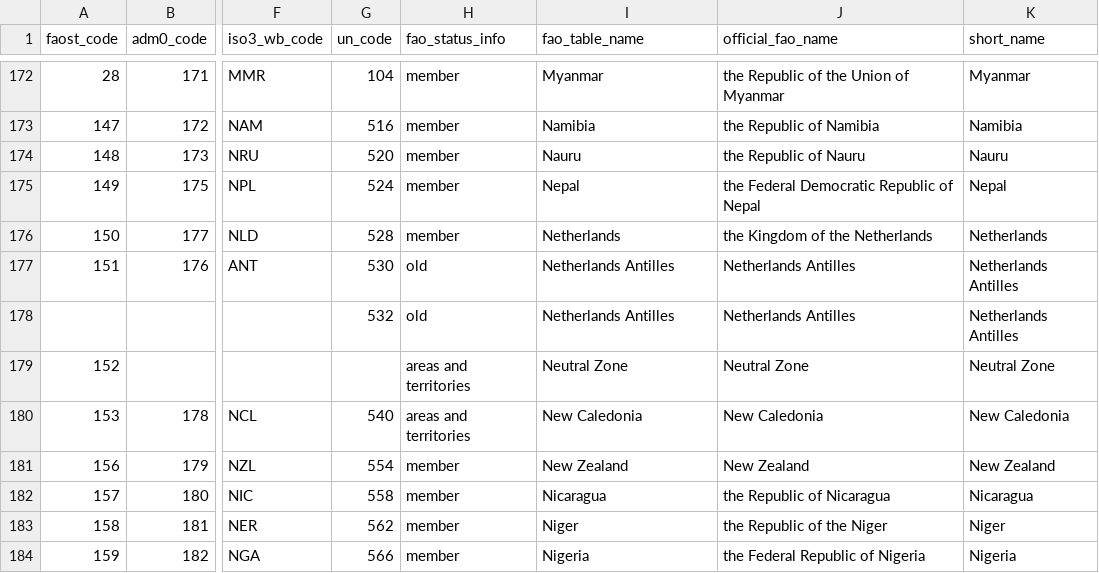
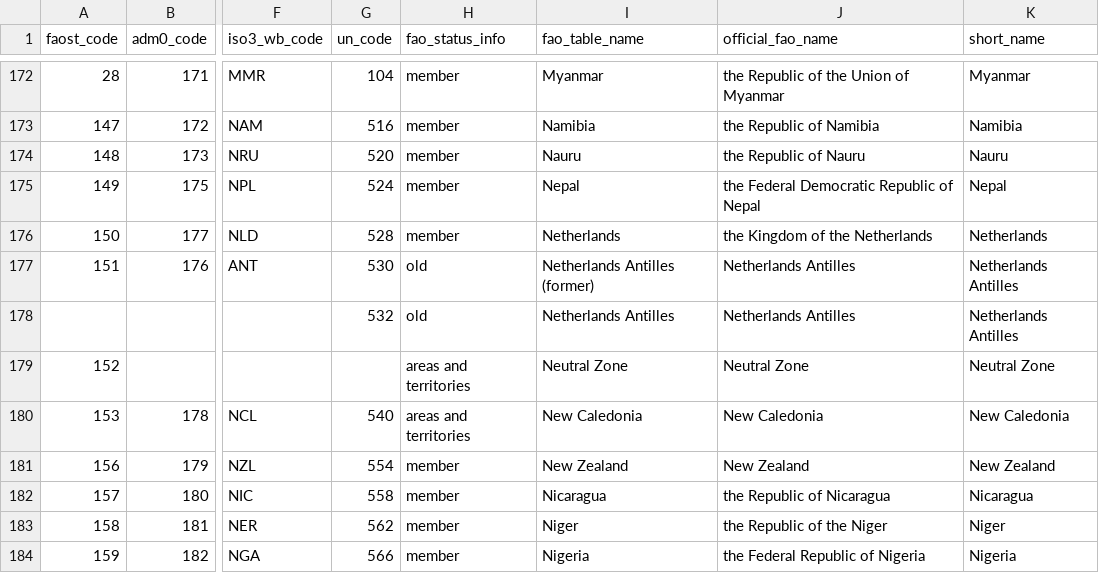
Before and after one commit to paulrougieux/biotrade, a CSV file: biotrade/config_data/faostat_country_groups.csv, drawn as a sheet; only a part is shown, gaps mark what is left out; the diff names each change by its address in the sheet, - before the commit and + after, or states it on an @@ line.

Commit message:
Update Netherlands Antilles (former) in faostat country groups and improve error message

```diff
--- a/biotrade/config_data/faostat_country_groups.csv
+++ b/biotrade/config_data/faostat_country_groups.csv
-I177 (fao_table_name): Netherlands Antilles
+I177 (fao_table_name): Netherlands Antilles (former)
```
Also changed, not shown: 1 other file.
